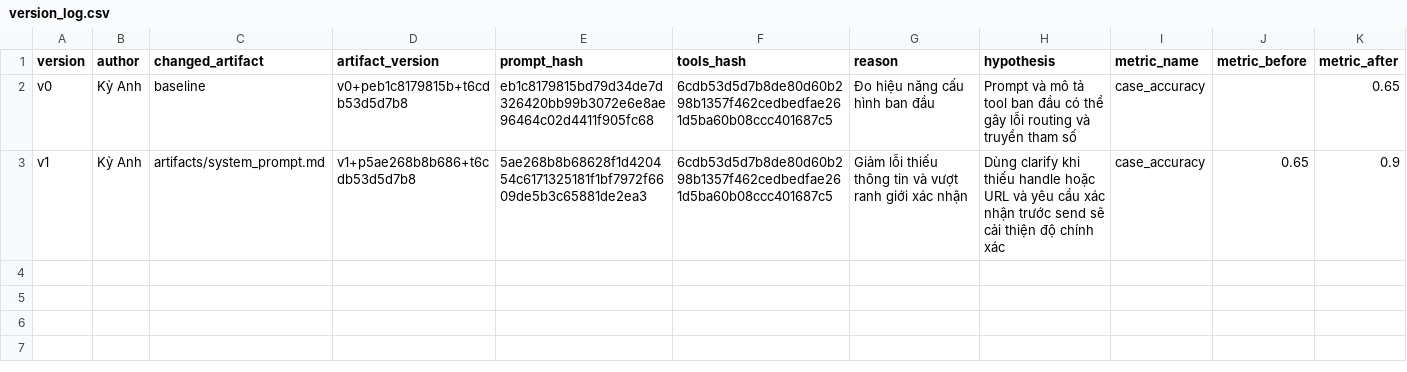
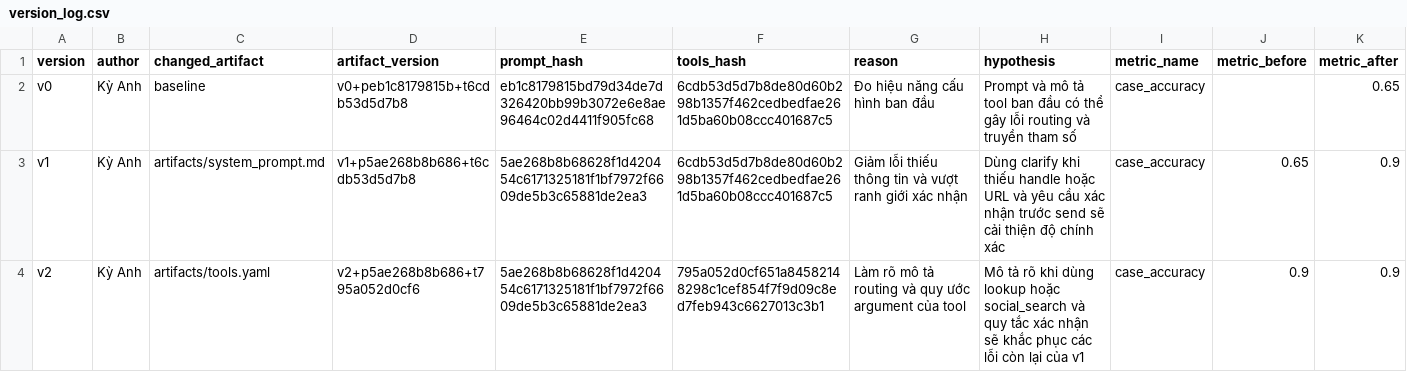
Before and after one commit to nguyenkyanh2003/DAY04_G29_E403, a CSV file: starter_v0/artifacts/version_log.csv, drawn as a sheet; only a part is shown; rows hold the shown columns only; the diff names each change by its address in the sheet, - before the commit and + after, or states it on an @@ line.

```diff
--- a/starter_v0/artifacts/version_log.csv
+++ b/starter_v0/artifacts/version_log.csv
+row 4: v2 | Kỳ Anh | artifacts/tools.yaml | v2+p5ae268b8b686+t795a052d0cf6 | 5ae268b8b68628f1d420454c6171325181f1bf7972f6609de5b3c65881de2ea3 | 795a052d0cf651a84582148298c1cef854f7f9d09c8ed7feb943c6627013c3b1 | Làm rõ mô tả routing và quy ước argument của tool | Mô tả rõ khi dùng lookup hoặc social_search và quy tắc xác nhận sẽ khắc phục các lỗi còn lại của v1 | case_accuracy | 0.9 | 0.9
```
Also changed, not shown: starter_v0/analysis/base_runs.csv, 1 other file.
